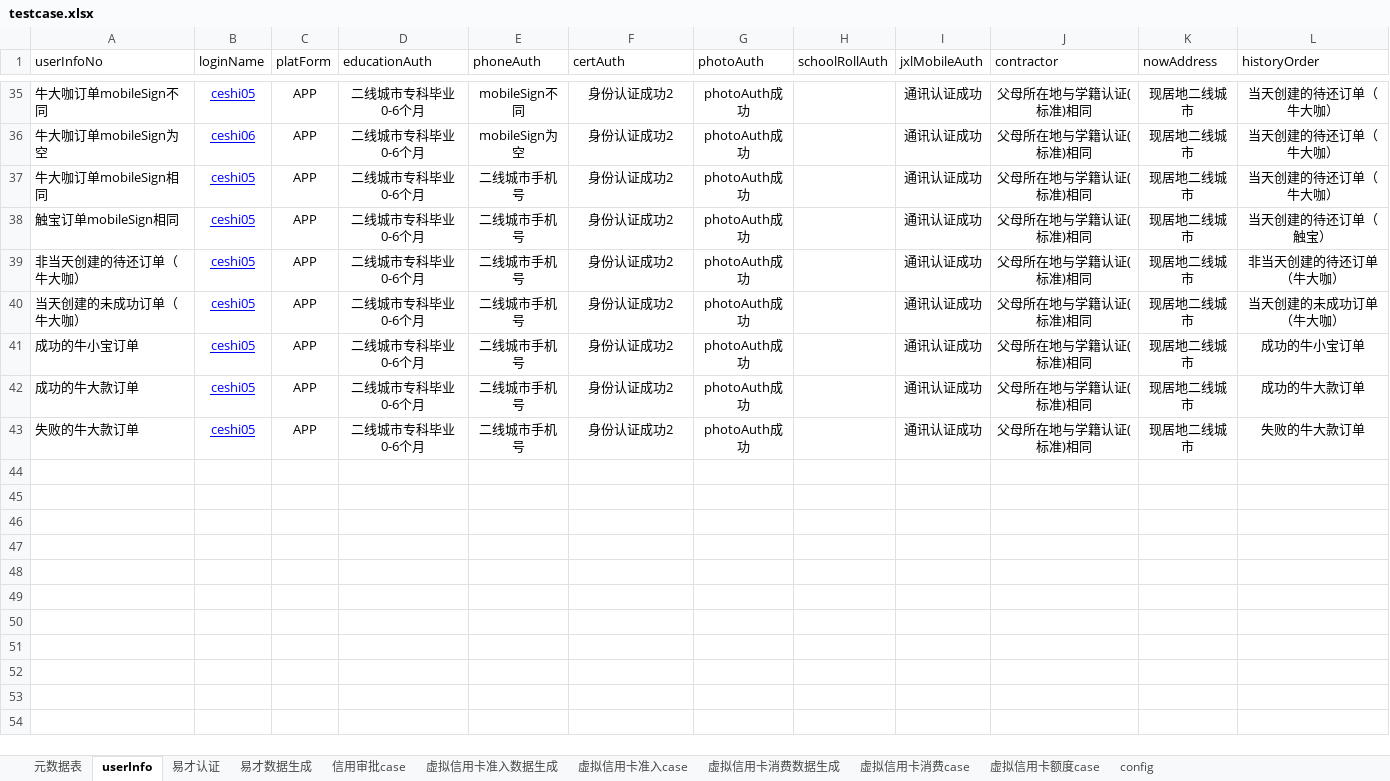
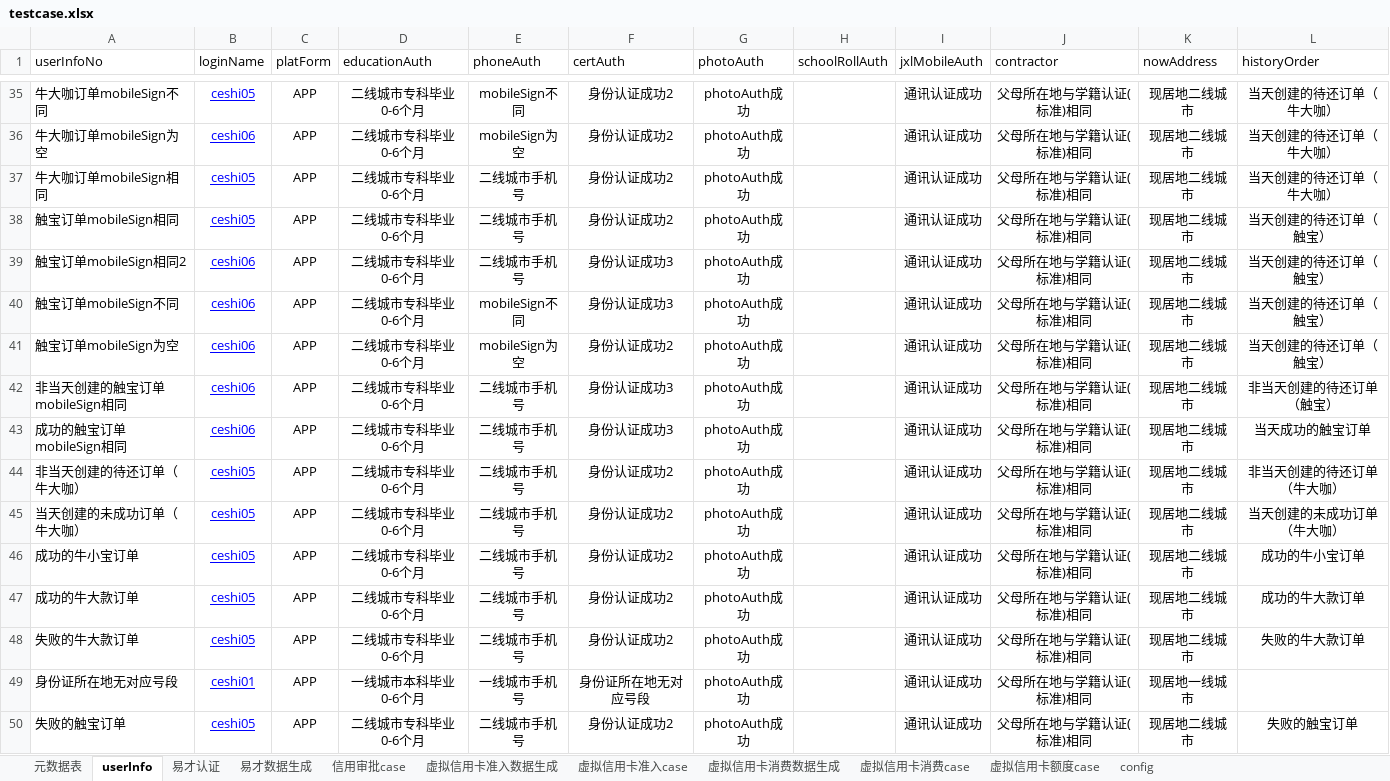
Before and after one commit to JRICHub/ApiTest, an Excel workbook: testcase.xlsx, sheet userInfo, drawn as a sheet; only a part is shown, gaps mark what is left out; values as stored, in another font and other column widths than the file's, no borders; the diff names each change by its address in the sheet, - before the commit and + after, or states it on an @@ line.

```diff
--- a/testcase.xlsx (sheet userInfo)
+++ b/testcase.xlsx (sheet userInfo)
+row 39: 触宝订单mobileSign相同2 | ceshi06 | APP | 二线城市专科毕业0-6个月 | 二线城市手机号 | 身份认证成功3 | photoAuth成功 |  | 通讯认证成功 | 父母所在地与学籍认证(标准)相同 | 现居地二线城市 | 当天创建的待还订单（触宝）
+row 40: 触宝订单mobileSign不同 | ceshi06 | APP | 二线城市专科毕业0-6个月 | mobileSign不同 | 身份认证成功3 | photoAuth成功 |  | 通讯认证成功 | 父母所在地与学籍认证(标准)相同 | 现居地二线城市 | 当天创建的待还订单（触宝）
+row 41: 触宝订单mobileSign为空 | ceshi06 | APP | 二线城市专科毕业0-6个月 | mobileSign为空 | 身份认证成功2 | photoAuth成功 |  | 通讯认证成功 | 父母所在地与学籍认证(标准)相同 | 现居地二线城市 | 当天创建的待还订单（触宝）
+row 42: 非当天创建的触宝订单mobileSign相同 | ceshi06 | APP | 二线城市专科毕业0-6个月 | 二线城市手机号 | 身份认证成功3 | photoAuth成功 |  | 通讯认证成功 | 父母所在地与学籍认证(标准)相同 | 现居地二线城市 | 非当天创建的待还订单（触宝）
+row 43: 成功的触宝订单mobileSign相同 | ceshi06 | APP | 二线城市专科毕业0-6个月 | 二线城市手机号 | 身份认证成功3 | photoAuth成功 |  | 通讯认证成功 | 父母所在地与学籍认证(标准)相同 | 现居地二线城市 | 当天成功的触宝订单
+row 49: 身份证所在地无对应号段 | ceshi01 | APP | 一线城市本科毕业0-6个月 | 一线城市手机号 | 身份证所在地无对应号段 | photoAuth成功 |  | 通讯认证成功 | 父母所在地与学籍认证(标准)相同 | 现居地一线城市
+row 50: 失败的触宝订单 | ceshi05 | APP | 二线城市专科毕业0-6个月 | 二线城市手机号 | 身份认证成功2 | photoAuth成功 |  | 通讯认证成功 | 父母所在地与学籍认证(标准)相同 | 现居地二线城市 | 失败的触宝订单
```
Also changed, not shown: sheet 元数据表, sheet 虚拟信用卡准入case, sheet config, sheet 虚拟信用卡消费case, NDK.xlsx, 24 other files.
